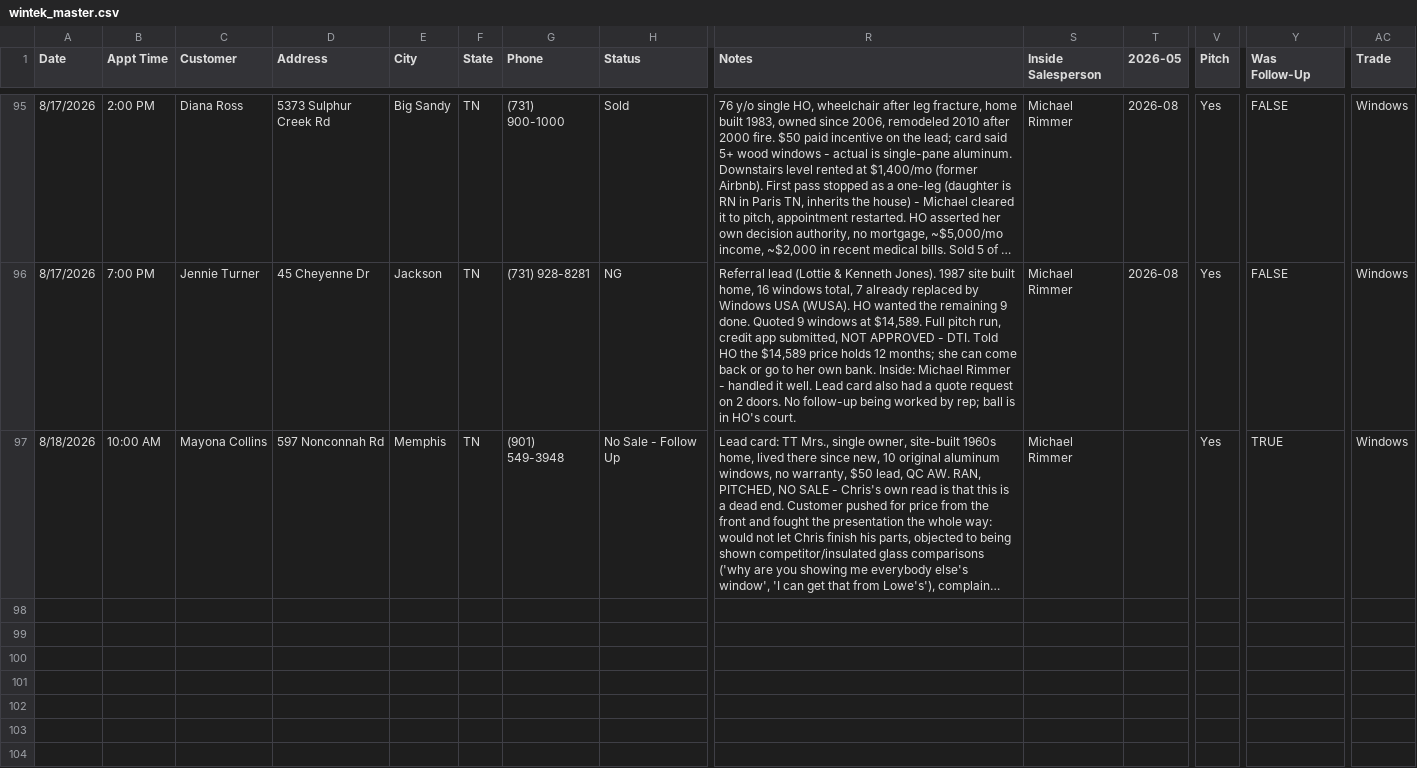
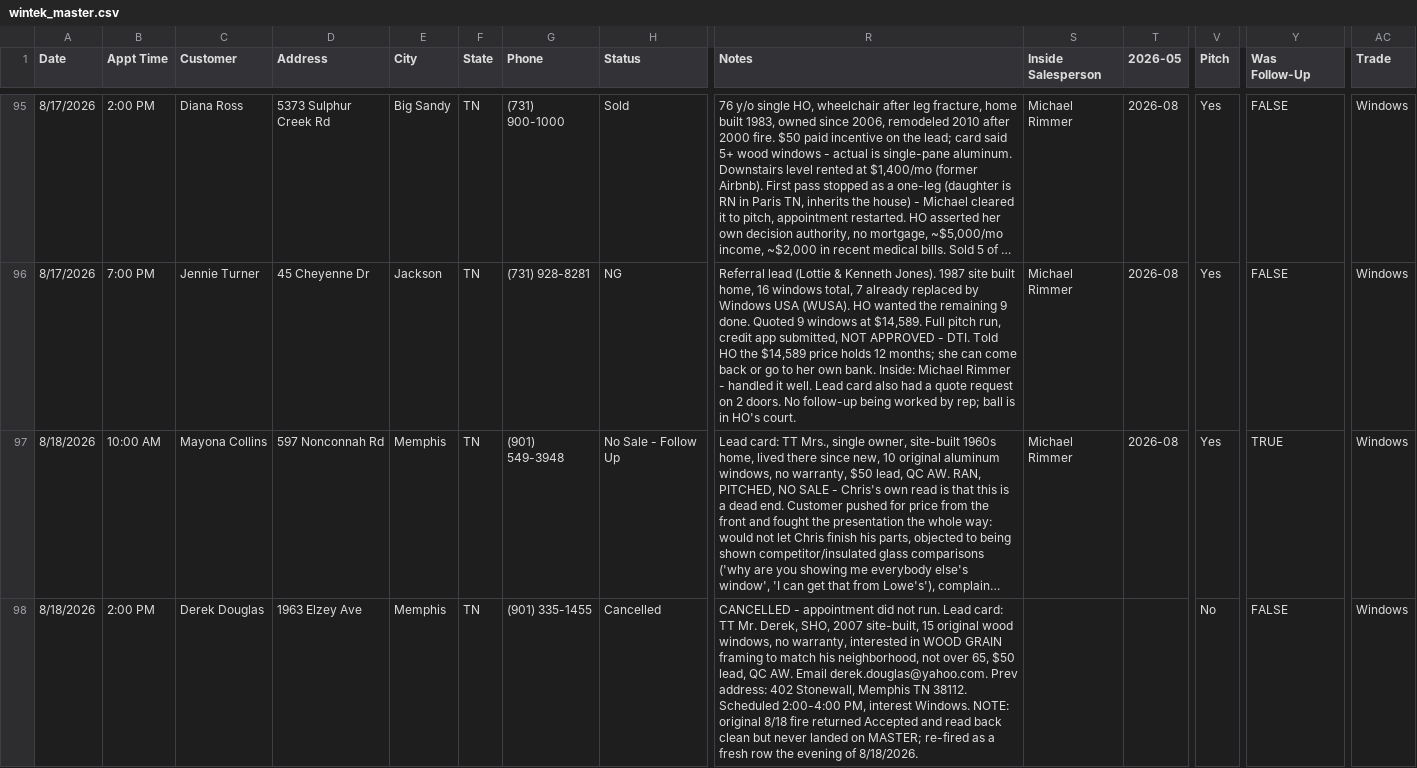
Before and after one commit to acshotsprings/wintek-data, a CSV file: wintek_master.csv, drawn as a sheet; only a part is shown, gaps mark what is left out; long unchanged cells end in …; rows hold the shown columns only; the diff names each change by its address in the sheet, - before the commit and + after, or states it on an @@ line.

Commit message:
MASTER export 2026-08-19T02:14:41.723Z

```diff
--- a/wintek_master.csv
+++ b/wintek_master.csv
-T97 (2026-05): (empty)
+T97 (2026-05): 2026-08
+row 98: 8/18/2026 | 2:00 PM | Derek Douglas | 1963 Elzey Ave | Memphis | TN | (901) 335-1455 | Cancelled | CANCELLED - appointment did not run. Lead card: TT Mr. Derek, SHO, 2007 site-built, 15 original wood windows, no warranty, interested in WOOD GRAIN framing to match his neighborhood, not over 65, $50 lead, QC AW. Email derek.douglas@yahoo.com. Prev address: 402 Stonewall, Memphis TN 38112. Scheduled 2:00-4:00 PM, interest Windows. NOTE: original 8/18 fire returned Accepted and read back clean but never landed on MASTER; re-fired as a fresh row the evening of 8/18/2026. |  |  | No | FALSE | Windows
```
